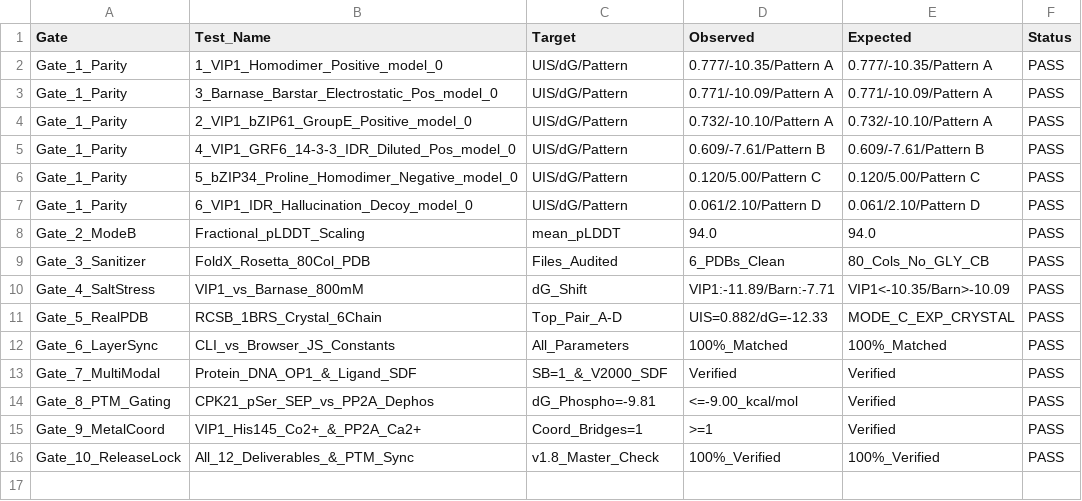
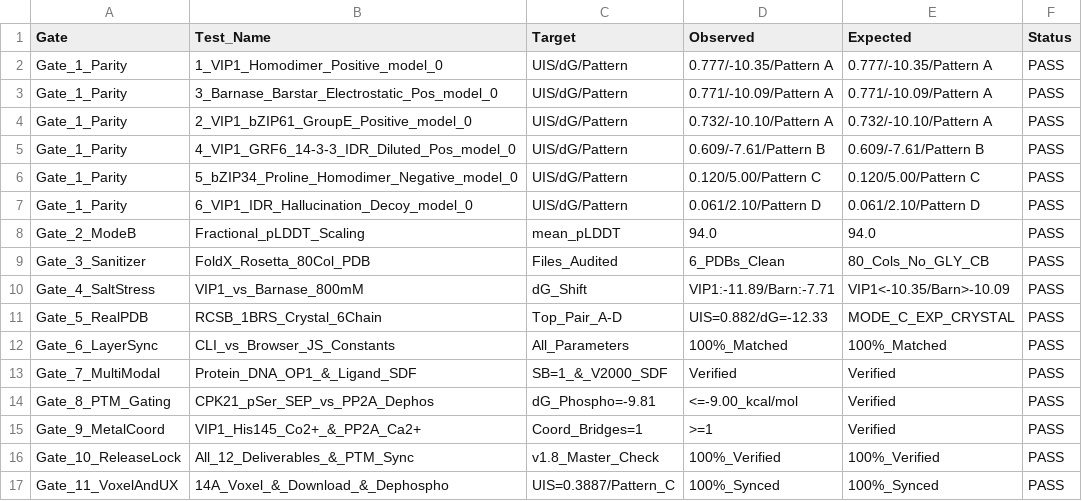
Before and after one commit to soumyajitmandal06-gif/unippi-owl, a TSV file: demo_results/REGRESSION_VERIFICATION_REPORT.tsv, drawn as a sheet; the diff names each change by its address in the sheet, - before the commit and + after, or states it on an @@ line.

```diff
--- a/demo_results/REGRESSION_VERIFICATION_REPORT.tsv
+++ b/demo_results/REGRESSION_VERIFICATION_REPORT.tsv
+row 17: Gate_11_VoxelAndUX | 14A_Voxel_&_Download_&_Dephospho | UIS=0.3887/Pattern_C | 100%_Synced | 100%_Synced | PASS
```
Also changed, not shown: 3 other files.
